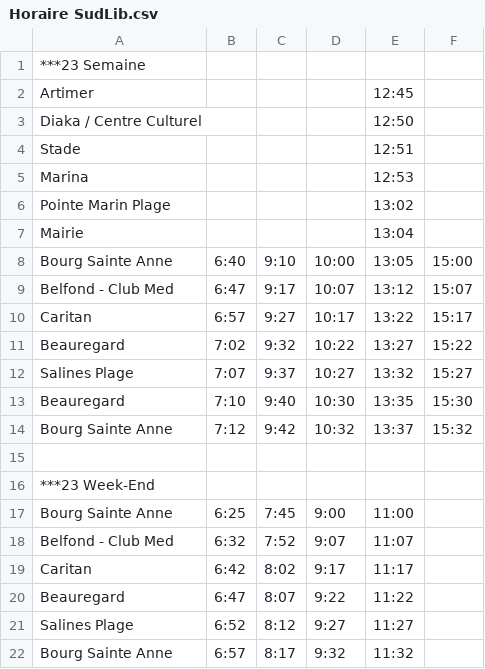
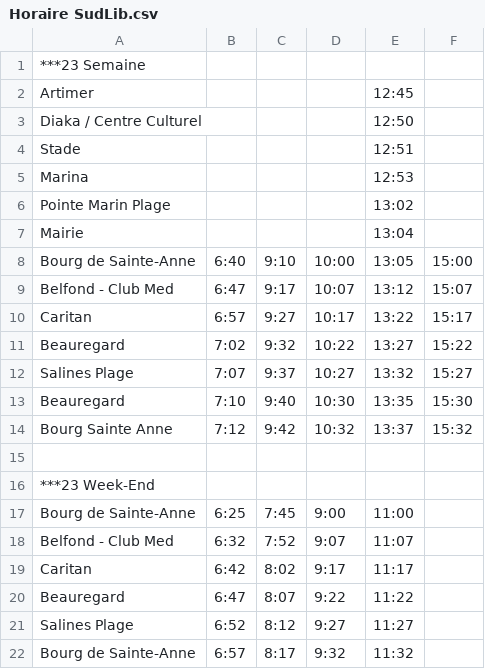
Before and after one commit to GylGmx/steAnnegeojson, a CSV file: Horaire SudLib.csv, drawn as a sheet.

Commit message:
Update Horaire SudLib.csv

```diff
--- a/Horaire SudLib.csv
+++ b/Horaire SudLib.csv
@@ -7,3 +7,3 @@ Pointe Marin Plage;;;;13:02;
 Mairie;;;;13:04;
-Bourg Sainte Anne;6:40;9:10;10:00;13:05;15:00
+Bourg de Sainte-Anne;6:40;9:10;10:00;13:05;15:00
 Belfond - Club Med;6:47;9:17;10:07;13:12;15:07
@@ -16,3 +16,3 @@ Bourg Sainte Anne;7:12;9:42;10:32;13:37;15:32
 ***23 Week-End;;
-Bourg Sainte Anne;6:25;7:45;9:00;11:00
+Bourg de Sainte-Anne;6:25;7:45;9:00;11:00
 Belfond - Club Med;6:32;7:52;9:07;11:07
@@ -21,2 +21,2 @@ Beauregard;6:47;8:07;9:22;11:22
 Salines Plage;6:52;8:12;9:27;11:27
-Bourg Sainte Anne;6:57;8:17;9:32;11:32
+Bourg de Sainte-Anne;6:57;8:17;9:32;11:32
```
